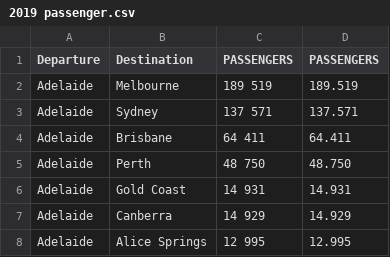
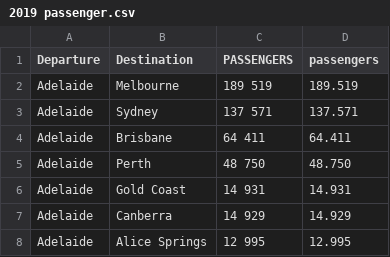
Before and after one commit to Amelia-Wu/Australian-Flight-Data-Visualization, a CSV file: data/2019 passenger.csv, drawn as a sheet; only a part is shown.

Commit message:
Update 2019 passenger.csv

```diff
--- a/data/2019 passenger.csv
+++ b/data/2019 passenger.csv
@@ -1,2 +1,2 @@
-Departure,Destination,PASSENGERS,PASSENGERS,
+Departure,Destination,PASSENGERS,passengers,
 Adelaide,Melbourne, 189 519,189.519 ,
```
